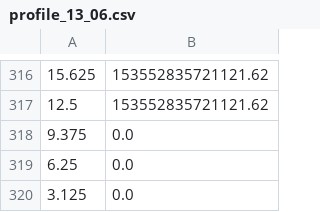
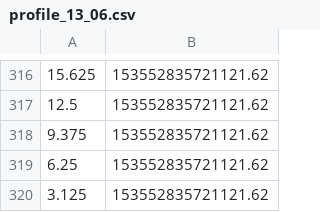
Before and after one commit to Mkrie/thesis, a CSV file: data/profiles_1/csv/profile_13_06.csv, drawn as a sheet; only a part is shown, gaps mark what is left out.

```diff
--- a/data/profiles_1/csv/profile_13_06.csv
+++ b/data/profiles_1/csv/profile_13_06.csv
@@ -317,4 +317,4 @@
 12.5,153552835721121.62
-9.375,0.0
-6.25,0.0
-3.125,0.0
+9.375,153552835721121.62
+6.25,153552835721121.62
+3.125,153552835721121.62
```
Also changed, not shown: data/profiles_1/csv/profile_06_42.csv, data/profiles_1/csv/profile_07_05.csv, 15 other files.
